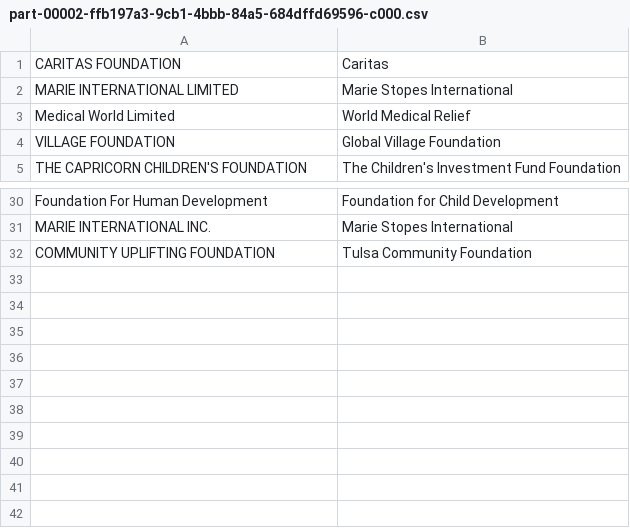
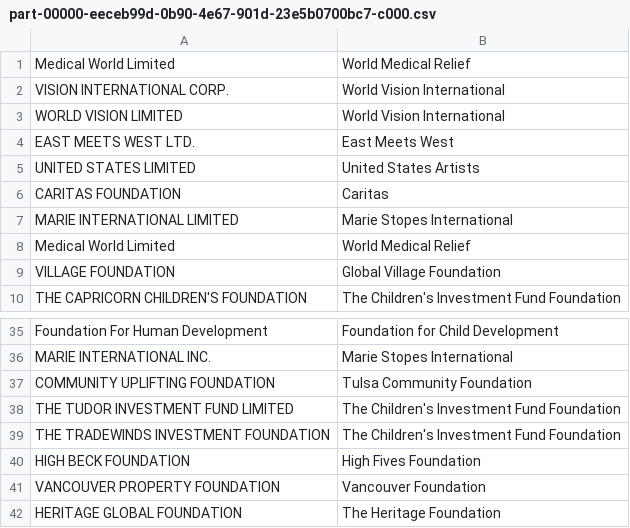
Before and after one commit to thimler/applied_data_analysis_projects, a CSV file: generated/panama_wikipedia_matches.csv/part-00000-eeceb99d-0b90-4e67-901d-23e5b0700bc7-c000.csv (was generated/panama_charity_matches.csv/part-00002-ffb197a3-9cb1-4bbb-84a5-684dffd69596-c000.csv), drawn as a sheet; only a part is shown, gaps mark what is left out; the diff names each change by its address in the sheet, - before the commit and + after, or states it on an @@ line.

Commit message:
Finalized matching & generated files

```diff
--- a/generated/panama_charity_matches.csv/part-00002-ffb197a3-9cb1-4bbb-84a5-684dffd69596-c000.csv
+++ b/generated/panama_wikipedia_matches.csv/part-00000-eeceb99d-0b90-4e67-901d-23e5b0700bc7-c000.csv
+row 1: Medical World Limited | World Medical Relief
+row 2: VISION INTERNATIONAL CORP. | World Vision International
+row 3: WORLD VISION LIMITED | World Vision International
+row 4: EAST MEETS WEST LTD. | East Meets West
+row 5: UNITED STATES LIMITED | United States Artists
+row 38: THE TUDOR INVESTMENT FUND LIMITED | The Children's Investment Fund Foundation
+row 39: THE TRADEWINDS INVESTMENT FOUNDATION | The Children's Investment Fund Foundation
+row 40: HIGH BECK FOUNDATION | High Fives Foundation
+row 41: VANCOUVER PROPERTY FOUNDATION | Vancouver Foundation
+row 42: HERITAGE GLOBAL FOUNDATION | The Heritage Foundation
```
Also changed, not shown: generated/INGO/wikipedia_INGO_links.csv, generated/forbes/forbes_charity_info.csv, 29 other files.
